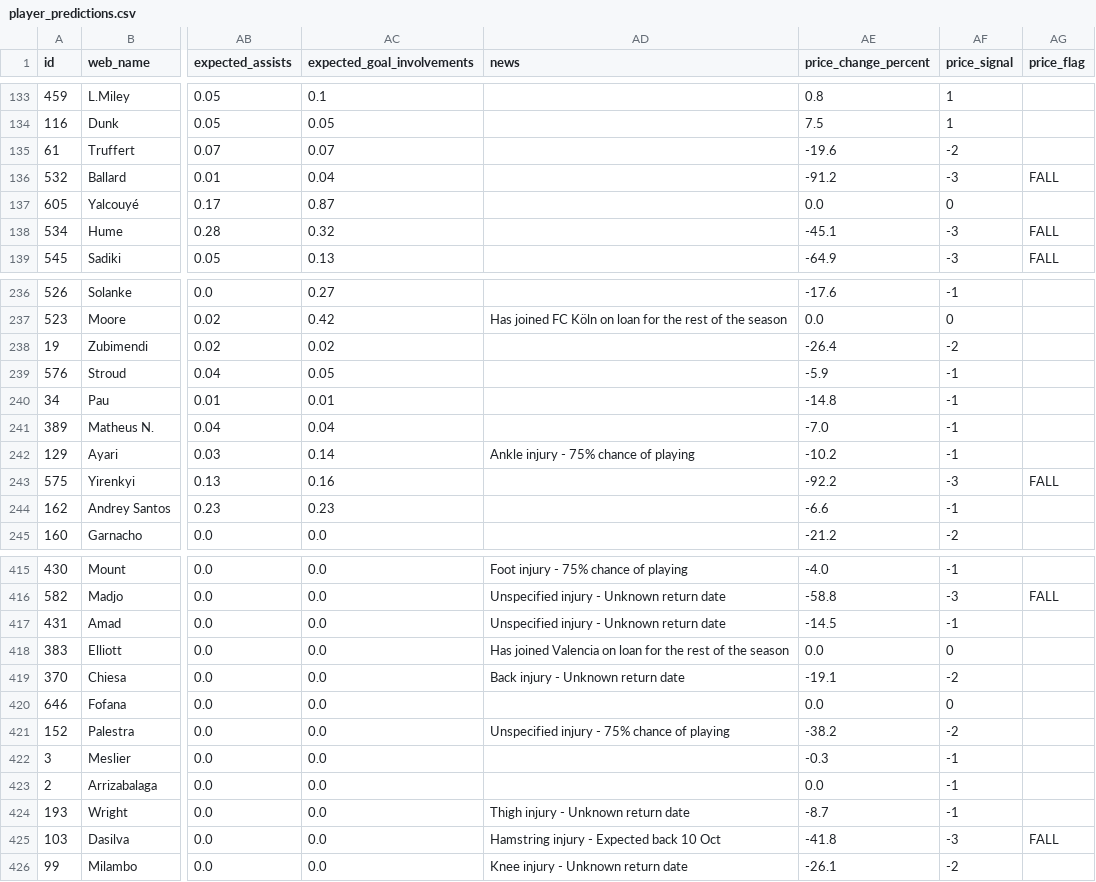
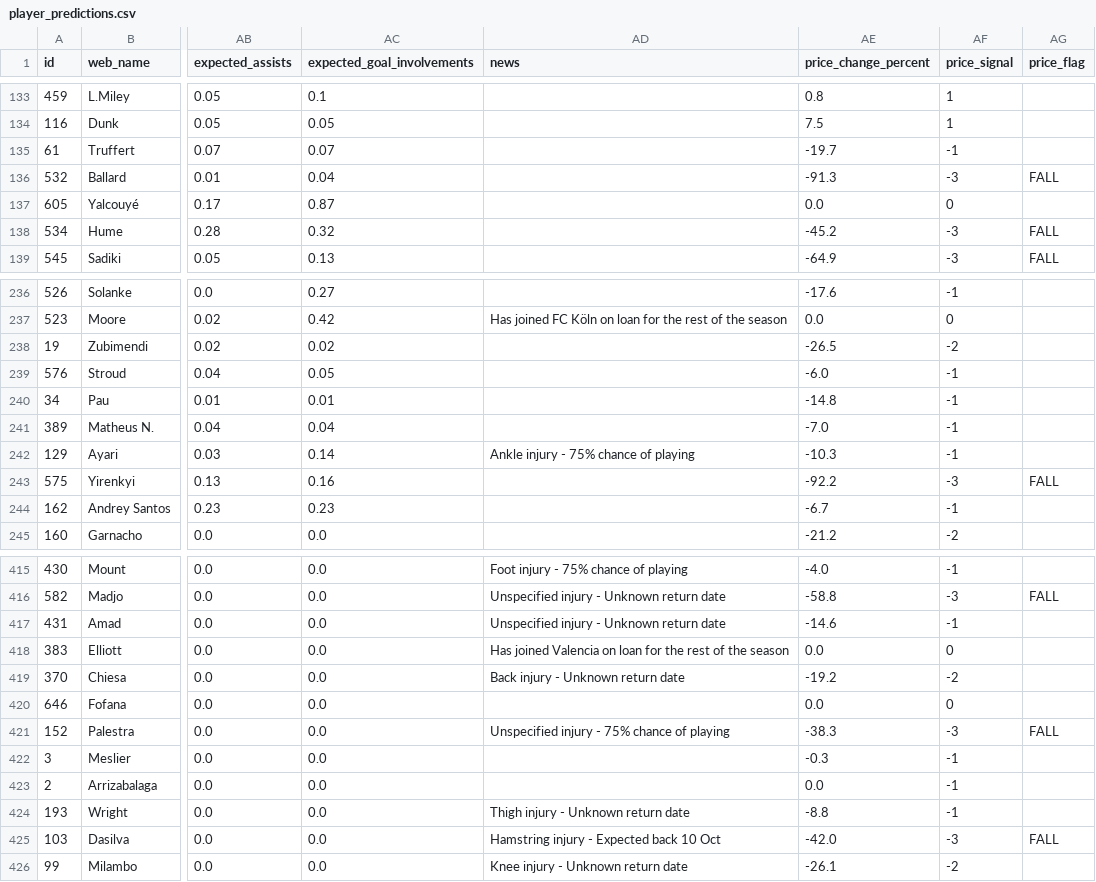
Before and after one commit to Shuvamadh/fpl-ml-assistant, a CSV file: data/player_predictions.csv, drawn as a sheet; only a part is shown, gaps mark what is left out; the diff covers the shown part only; the diff names each change by its address in the sheet, - before the commit and + after, or states it on an @@ line.

```diff
--- a/data/player_predictions.csv
+++ b/data/player_predictions.csv
-AE135 (price_change_percent): -19.6
+AE135 (price_change_percent): -19.7
-AF135 (price_signal): -2
+AF135 (price_signal): -1
-AE136 (price_change_percent): -91.2
+AE136 (price_change_percent): -91.3
-AE138 (price_change_percent): -45.1
+AE138 (price_change_percent): -45.2
-AE238 (price_change_percent): -26.4
+AE238 (price_change_percent): -26.5
-AE239 (price_change_percent): -5.9
+AE239 (price_change_percent): -6.0
-AE242 (price_change_percent): -10.2
+AE242 (price_change_percent): -10.3
-AE244 (price_change_percent): -6.6
+AE244 (price_change_percent): -6.7
-AE417 (price_change_percent): -14.5
+AE417 (price_change_percent): -14.6
-AE419 (price_change_percent): -19.1
+AE419 (price_change_percent): -19.2
-AE421 (price_change_percent): -38.2
+AE421 (price_change_percent): -38.3
-AF421 (price_signal): -2
+AF421 (price_signal): -3
-AG421 (price_flag): (empty)
+AG421 (price_flag): FALL
-AE424 (price_change_percent): -8.7
+AE424 (price_change_percent): -8.8
-AE425 (price_change_percent): -41.8
+AE425 (price_change_percent): -42.0
```
Also changed, not shown: 73 edited cells elsewhere in this file, 2 other files.
